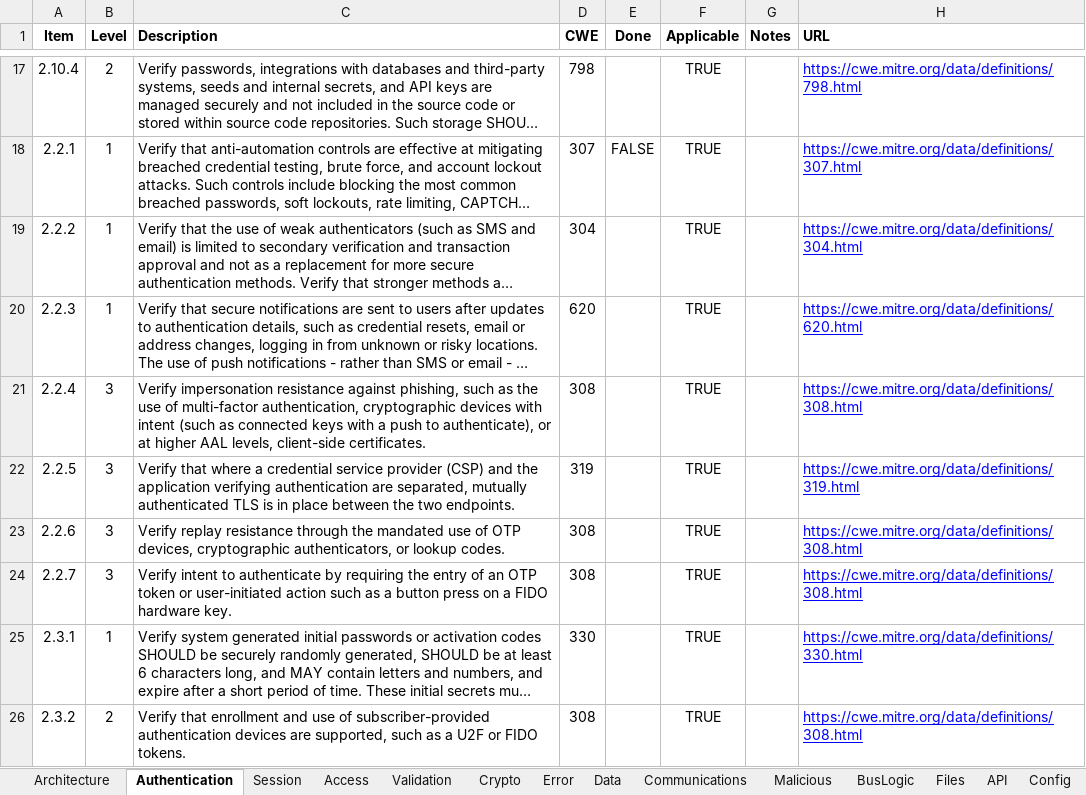
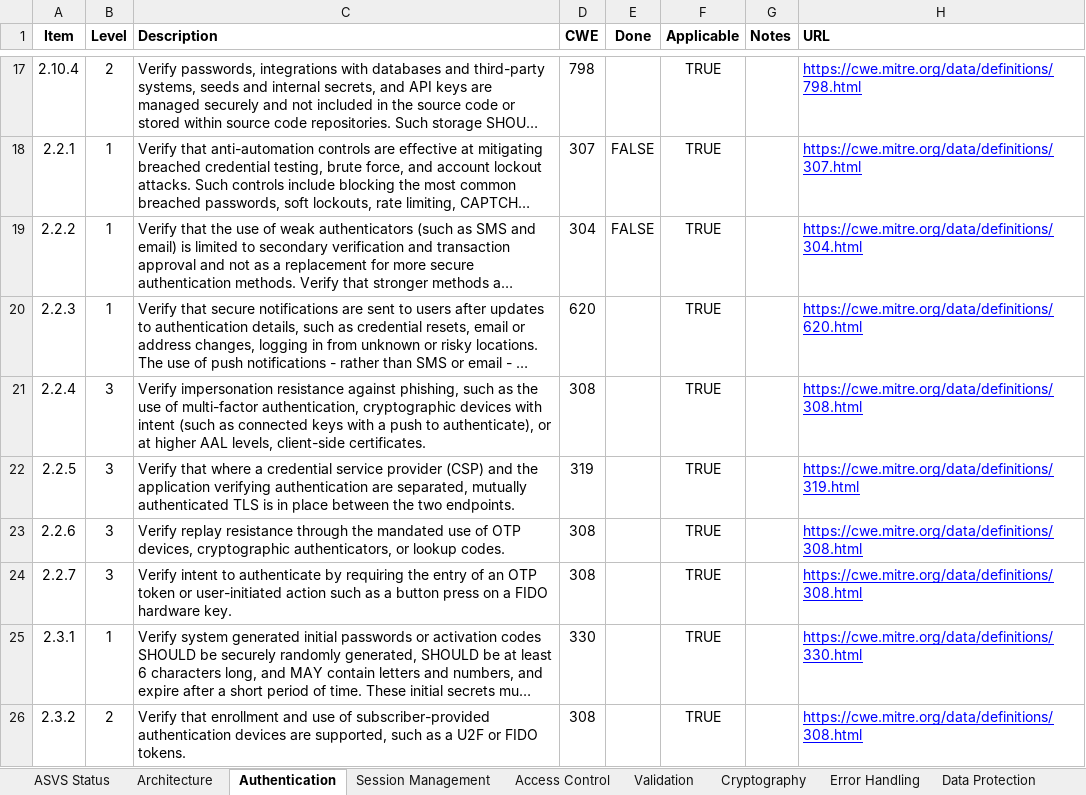
Before and after one commit to nicoSWD/asvs-checklist, an Excel workbook: ASVS_v4.0_Checklist.xlsx, sheet Authentication, drawn as a sheet; only a part is shown, gaps mark what is left out; long unchanged cells end in …; values as stored, in another font and other column widths than the file's, no borders; charts and pictures and conditional formats not drawn; the diff names each change by its address in the sheet, - before the commit and + after, or states it on an @@ line.

```diff
--- a/ASVS_v4.0_Checklist.xlsx (sheet Authentication)
+++ b/ASVS_v4.0_Checklist.xlsx (sheet Authentication)
-sheet tab: Access
+sheet tab: Session Management
-sheet tab: Error
+sheet tab: Cryptography
-sheet tab: Data
+sheet tab: Error Handling
-sheet tab: Session
-sheet tab: Crypto
-sheet tab: Malicious
-sheet tab: Config
+sheet tab: ASVS Status
+sheet tab: Access Control
+sheet tab: Data Protection
-E19 (Done): (empty)
+E19 (Done): FALSE
```
Also changed, not shown: sheet Error Handling, sheet Session Management, sheet Cryptography, sheet Business Logic, sheet Malicious Code, other sheet tabs, formulas that keep their value, charts or pictures, 5 other files.
